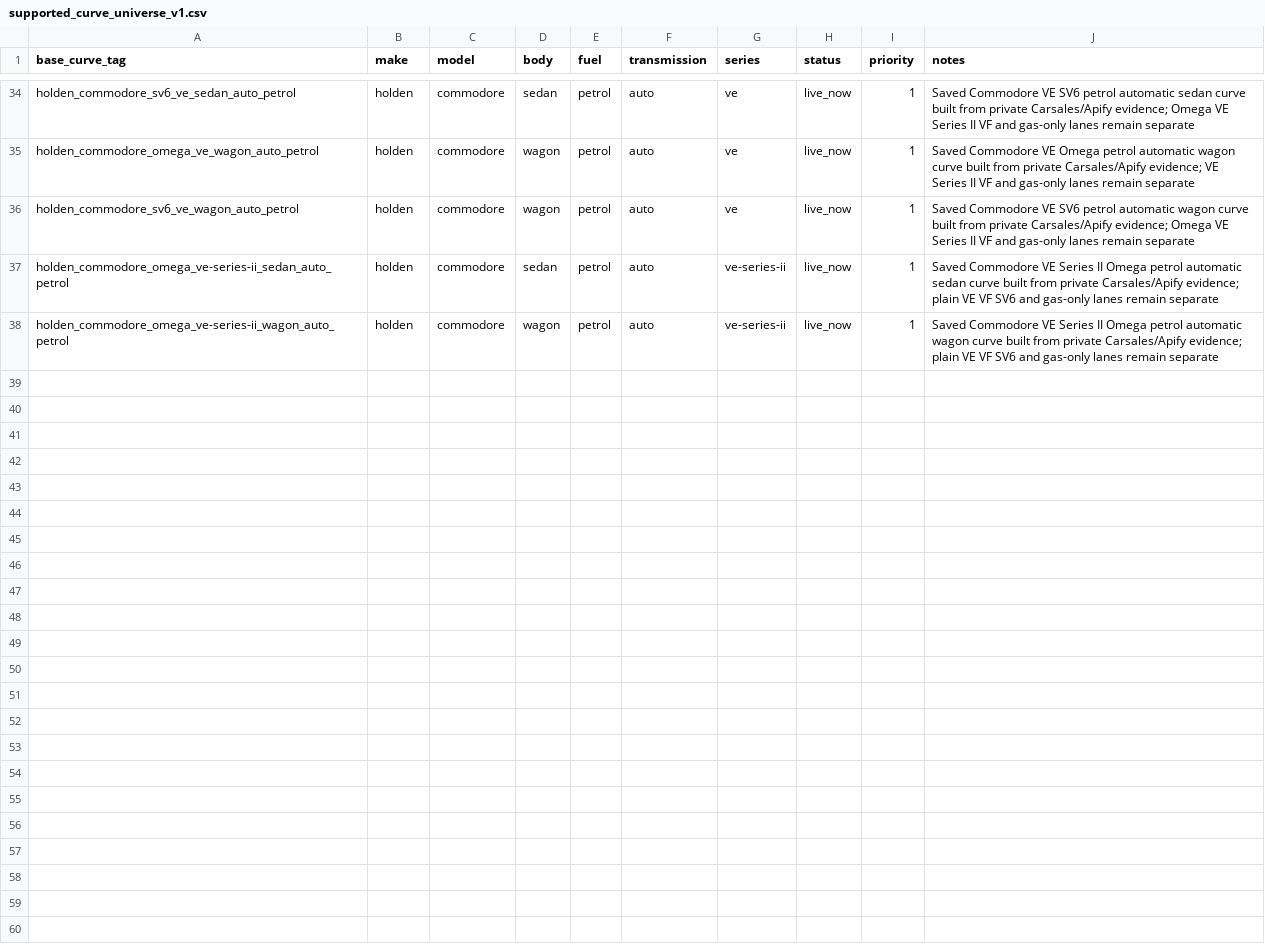
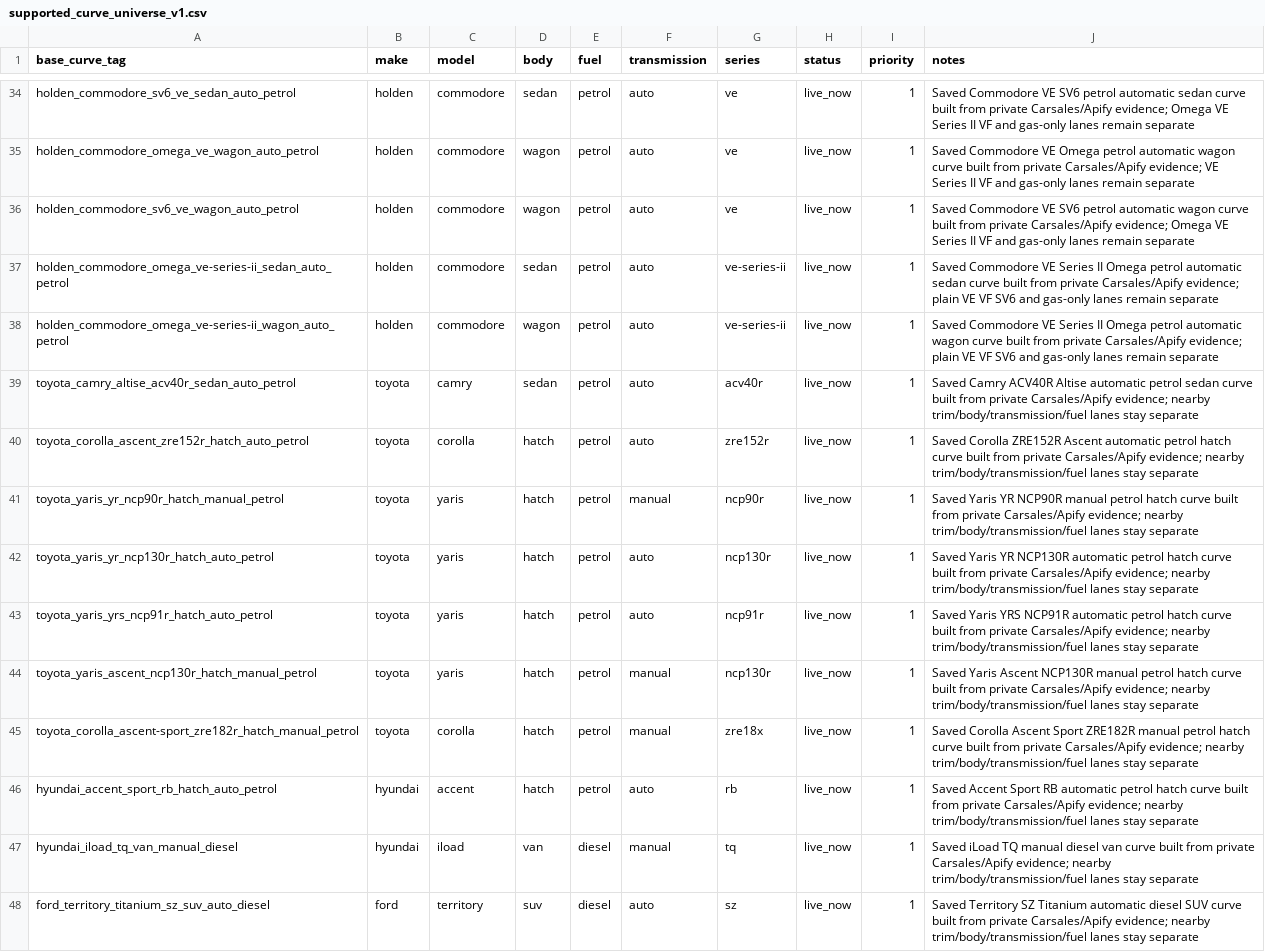
Before and after one commit to fallen-pc/autosniper, a CSV file: config/supported_curve_universe_v1.csv, drawn as a sheet; only a part is shown, gaps mark what is left out; the diff covers the shown part only.

Commit message:
Add Carsales batch curve wiring

```diff
--- a/config/supported_curve_universe_v1.csv
+++ b/config/supported_curve_universe_v1.csv
@@ -38 +38,11 @@ holden_commodore_omega_ve-series-ii_sedan_auto_petrol,holden,commodore,sedan,pet
 holden_commodore_omega_ve-series-ii_wagon_auto_petrol,holden,commodore,wagon,petrol,auto,ve-series-ii,live_now,1,Saved Commodore VE Series II Omega petrol automatic wagon curve built from private Carsales/Apify evidence; plain VE VF SV6 and gas-only lanes remain separate
+toyota_camry_altise_acv40r_sedan_auto_petrol,toyota,camry,sedan,petrol,auto,acv40r,live_now,1,Saved Camry ACV40R Altise automatic petrol sedan curve built from private Carsales/Apify evidence; nearby trim/body/transmission/fuel lanes stay separate
+toyota_corolla_ascent_zre152r_hatch_auto_petrol,toyota,corolla,hatch,petrol,auto,zre152r,live_now,1,Saved Corolla ZRE152R Ascent automatic petrol hatch curve built from private Carsales/Apify evidence; nearby trim/body/transmission/fuel lanes stay separate
+toyota_yaris_yr_ncp90r_hatch_manual_petrol,toyota,yaris,hatch,petrol,manual,ncp90r,live_now,1,Saved Yaris YR NCP90R manual petrol hatch curve built from private Carsales/Apify evidence; nearby trim/body/transmission/fuel lanes stay separate
+toyota_yaris_yr_ncp130r_hatch_auto_petrol,toyota,yaris,hatch,petrol,auto,ncp130r,live_now,1,Saved Yaris YR NCP130R automatic petrol hatch curve built from private Carsales/Apify evidence; nearby trim/body/transmission/fuel lanes stay separate
+toyota_yaris_yrs_ncp91r_hatch_auto_petrol,toyota,yaris,hatch,petrol,auto,ncp91r,live_now,1,Saved Yaris YRS NCP91R automatic petrol hatch curve built from private Carsales/Apify evidence; nearby trim/body/transmission/fuel lanes stay separate
+toyota_yaris_ascent_ncp130r_hatch_manual_petrol,toyota,yaris,hatch,petrol,manual,ncp130r,live_now,1,Saved Yaris Ascent NCP130R manual petrol hatch curve built from private Carsales/Apify evidence; nearby trim/body/transmission/fuel lanes stay separate
+toyota_corolla_ascent-sport_zre182r_hatch_manual_petrol,toyota,corolla,hatch,petrol,manual,zre18x,live_now,1,Saved Corolla Ascent Sport ZRE182R manual petrol hatch curve built from private Carsales/Apify evidence; nearby trim/body/transmission/fuel lanes stay separate
+hyundai_accent_sport_rb_hatch_auto_petrol,hyundai,accent,hatch,petrol,auto,rb,live_now,1,Saved Accent Sport RB automatic petrol hatch curve built from private Carsales/Apify evidence; nearby trim/body/transmission/fuel lanes stay separate
+hyundai_iload_tq_van_manual_diesel,hyundai,iload,van,diesel,manual,tq,live_now,1,Saved iLoad TQ manual diesel van curve built from private Carsales/Apify evidence; nearby trim/body/transmission/fuel lanes stay separate
+ford_territory_titanium_sz_suv_auto_diesel,ford,territory,suv,diesel,auto,sz,live_now,1,Saved Territory SZ Titanium automatic diesel SUV curve built from private Carsales/Apify evidence; nearby trim/body/transmission/fuel lanes stay separate
```
Also changed, not shown: 10 added rows elsewhere in this file, config/allowed_variants.csv, config/curve_anchor_overrides_v2.csv, 12 other files.
